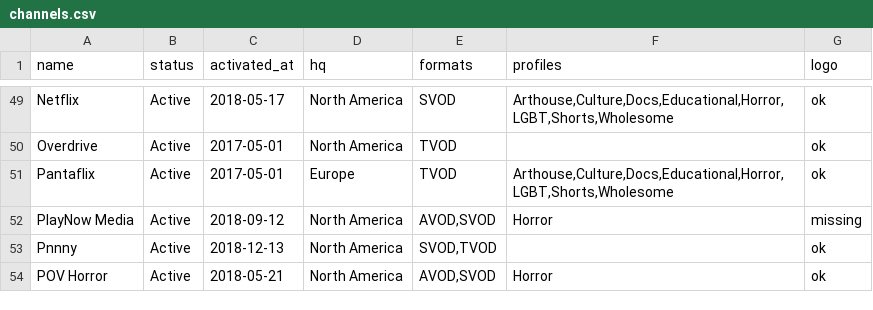
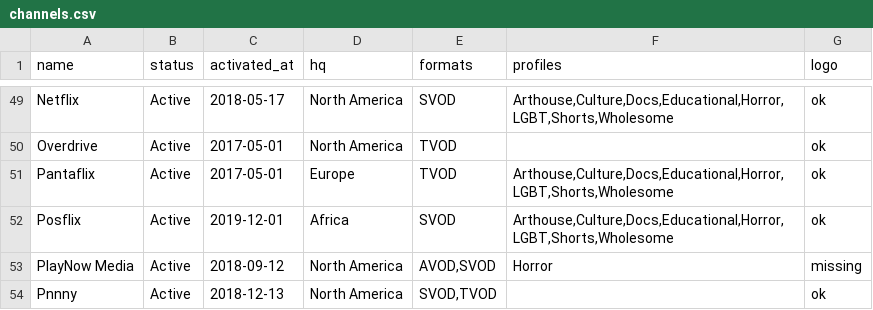
Before and after one commit to filmhubhq/filmhubhq.github.io, a CSV file: _data/channels.csv, drawn as a sheet; only a part is shown, gaps mark what is left out; the shorter side is filled out with more unchanged rows.

Commit message:
add Posflix

```diff
--- a/_data/channels.csv
+++ b/_data/channels.csv
@@ -51,2 +51,3 @@ Overdrive,Active,2017-05-01,North America,TVOD,,ok
 Pantaflix,Active,2017-05-01,Europe,TVOD,"Arthouse,Culture,Docs,Educational,Horror,LGBT,Shorts,Wholesome",ok
+Posflix,Active,2019-12-01,Africa,SVOD,"Arthouse,Culture,Docs,Educational,Horror,LGBT,Shorts,Wholesome",ok
 PlayNow Media,Active,2018-09-12,North America,"AVOD,SVOD",Horror,missing
```
Also changed, not shown: 1 other file.
